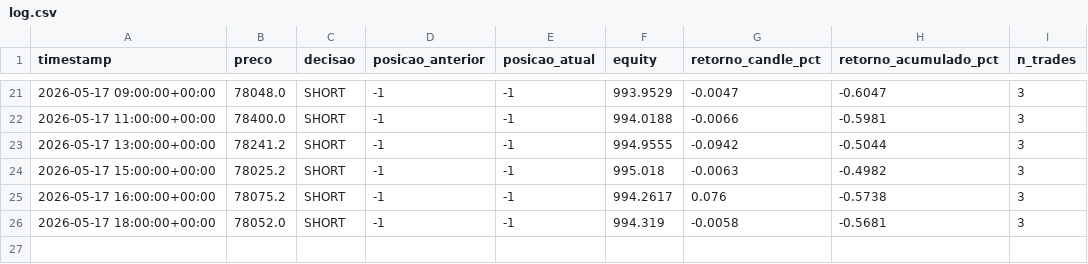
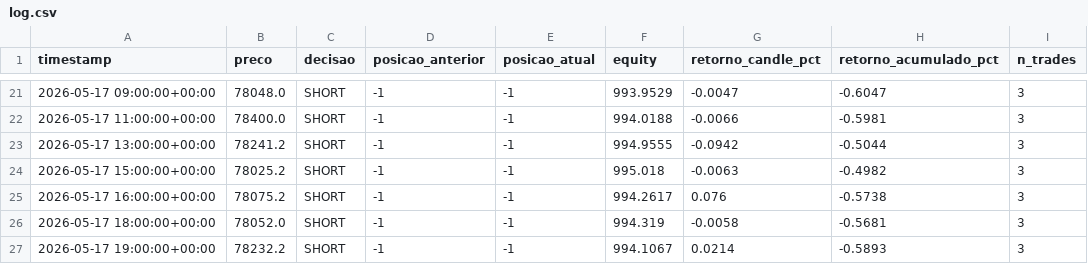
Before and after one commit to emerson198729/crypto-agent, a CSV file: paper_trading/log.csv, drawn as a sheet; only a part is shown, gaps mark what is left out.

Commit message:
log: 2026-05-17 19:22 UTC

```diff
--- a/paper_trading/log.csv
+++ b/paper_trading/log.csv
@@ -26 +26,2 @@ timestamp,preco,decisao,posicao_anterior,posicao_atual,equity,retorno_candle_pct
 2026-05-17 18:00:00+00:00,78052.0,SHORT,-1,-1,994.319,-0.0058,-0.5681,3
+2026-05-17 19:00:00+00:00,78232.2,SHORT,-1,-1,994.1067,0.0214,-0.5893,3
```
